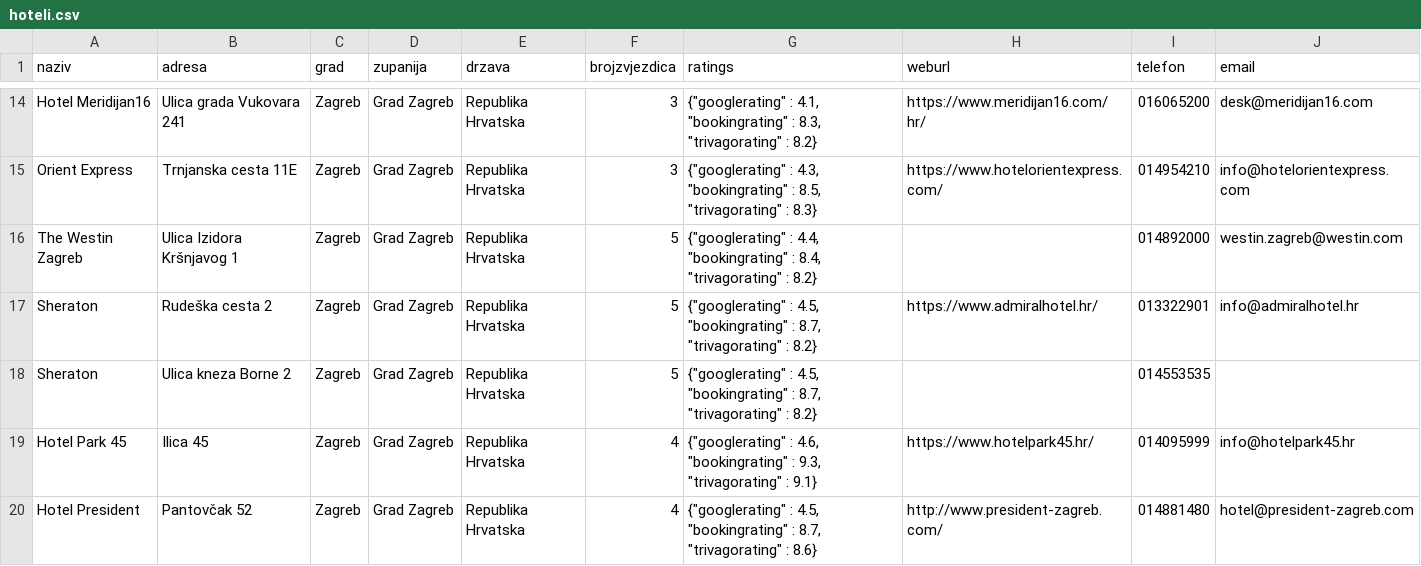
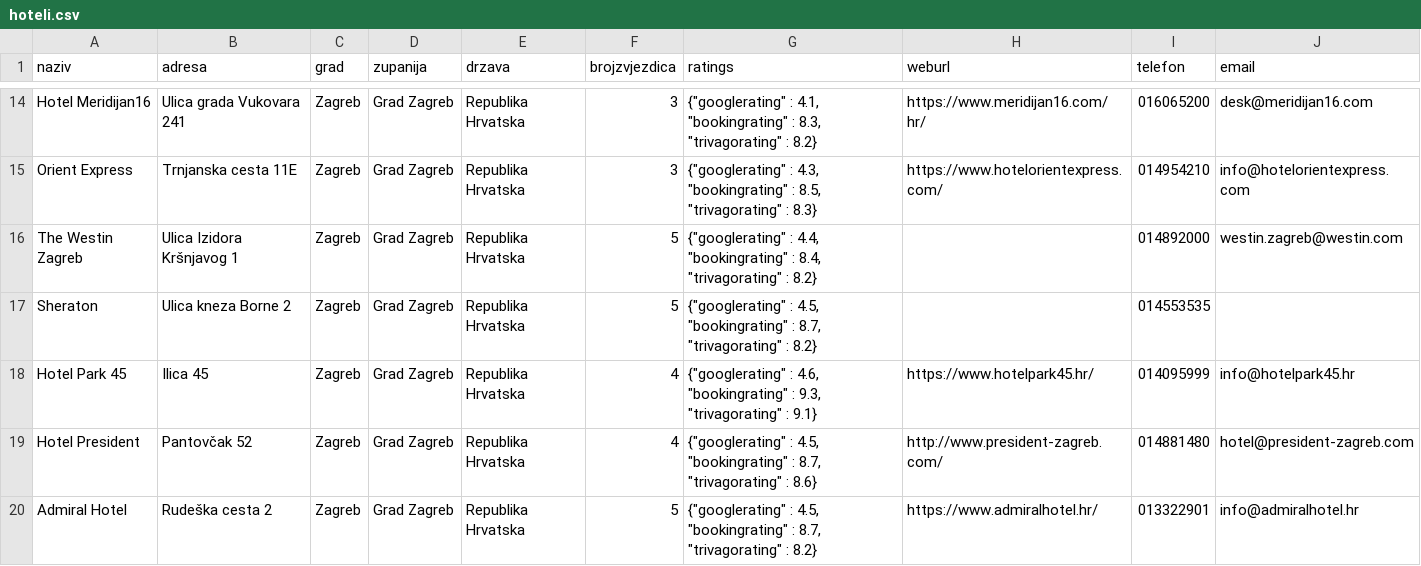
Before and after one commit to st52371/hoteli, a CSV file: hoteli.csv, drawn as a sheet; only a part is shown, gaps mark what is left out; removed rows and columns are numbered as before the commit, all else as after; the diff names each change by its address in the sheet, - before the commit and + after, or states it on an @@ line.

```diff
--- a/hoteli.csv
+++ b/hoteli.csv
-row 17: Sheraton | Rudeška cesta 2 | Zagreb | Grad Zagreb | Republika Hrvatska | 5 | {"googlerating" : 4.5, "bookingrating" : 8.7, "trivagorating" : 8.2} | https://www.admiralhotel.hr/ | 013322901 | info@admiralhotel.hr
+row 20: Admiral Hotel | Rudeška cesta 2 | Zagreb | Grad Zagreb | Republika Hrvatska | 5 | {"googlerating" : 4.5, "bookingrating" : 8.7, "trivagorating" : 8.2} | https://www.admiralhotel.hr/ | 013322901 | info@admiralhotel.hr
```
Also changed, not shown: files/hoteli.csv, 5 other files.
